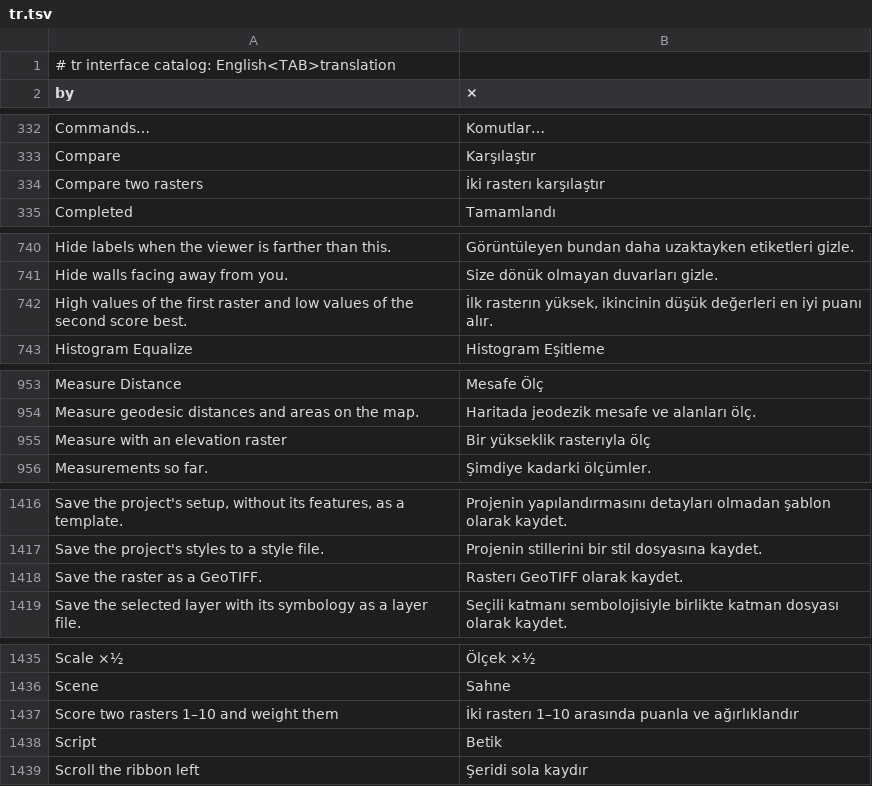
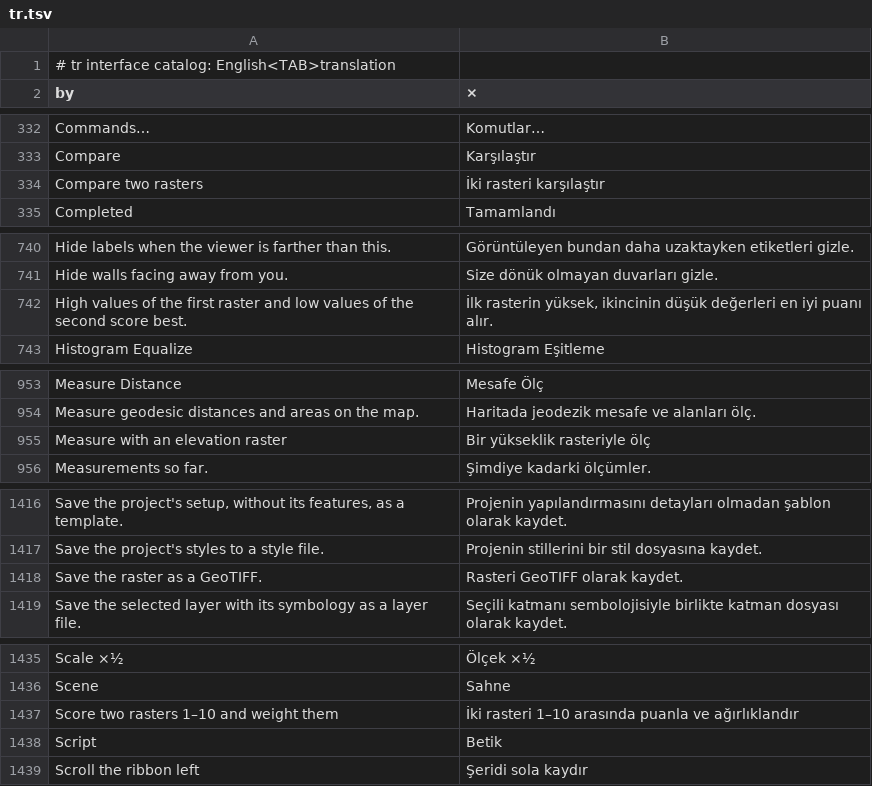
Before and after one commit to A-talebifard/RustGIS, a TSV file: crates/ui-egui/src/i18n/tr.tsv, drawn as a sheet; only a part is shown, gaps mark what is left out; the diff covers the shown part only.

Commit message:
i18n(tr): fix Turkish vowel harmony for raster terminology (#129)

```diff
--- a/crates/ui-egui/src/i18n/tr.tsv
+++ b/crates/ui-egui/src/i18n/tr.tsv
@@ -333,3 +333,3 @@ Commands…	Komutlar…
 Compare	Karşılaştır
-Compare two rasters	İki rasterı karşılaştır
+Compare two rasters	İki rasteri karşılaştır
 Completed	Tamamlandı
@@ -741,3 +741,3 @@ Hide labels when the viewer is farther than this.	Görüntüleyen bundan daha uz
 Hide walls facing away from you.	Size dönük olmayan duvarları gizle.
-High values of the first raster and low values of the second score best.	İlk rasterın yüksek, ikincinin düşük değerleri en iyi puanı alır.
+High values of the first raster and low values of the second score best.	İlk rasterin yüksek, ikincinin düşük değerleri en iyi puanı alır.
 Histogram Equalize	Histogram Eşitleme
@@ -954,3 +954,3 @@ Measure Distance	Mesafe Ölç
 Measure geodesic distances and areas on the map.	Haritada jeodezik mesafe ve alanları ölç.
-Measure with an elevation raster	Bir yükseklik rasterıyla ölç
+Measure with an elevation raster	Bir yükseklik rasteriyle ölç
 Measurements so far.	Şimdiye kadarki ölçümler.
@@ -1417,3 +1417,3 @@ Save the project's setup, without its features, as a template.	Projenin yapılan
 Save the project's styles to a style file.	Projenin stillerini bir stil dosyasına kaydet.
-Save the raster as a GeoTIFF.	Rasterı GeoTIFF olarak kaydet.
+Save the raster as a GeoTIFF.	Rasteri GeoTIFF olarak kaydet.
 Save the selected layer with its symbology as a layer file.	Seçili katmanı sembolojisiyle birlikte katman dosyası olarak kaydet.
@@ -1436,3 +1436,3 @@ Scale ×½	Ölçek ×½
 Scene	Sahne
-Score two rasters 1–10 and weight them	İki rasterı 1–10 arasında puanla ve ağırlıklandır
+Score two rasters 1–10 and weight them	İki rasteri 1–10 arasında puanla ve ağırlıklandır
 Script	Betik
```
Also changed, not shown: 15 edited cells elsewhere in this file.
